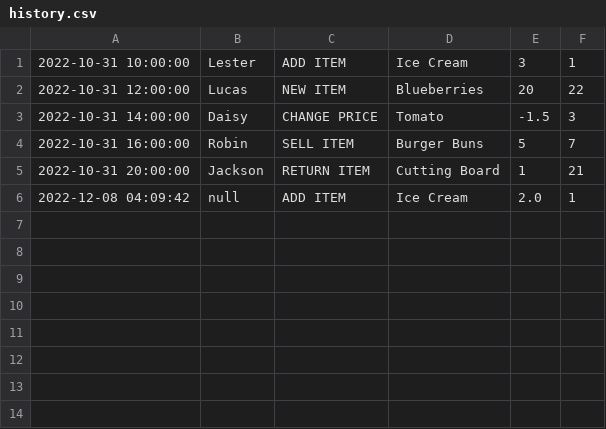
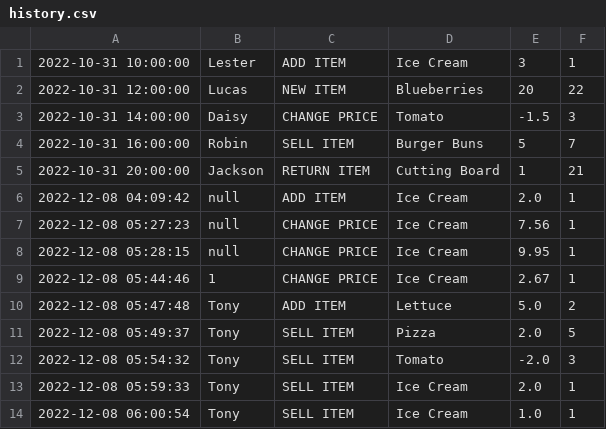
Before and after one commit to Robinrswanson/course-project-group-131, a CSV file: src/main/java/historydatabase/history.csv, drawn as a sheet; the diff names each change by its address in the sheet, - before the commit and + after, or states it on an @@ line.

```diff
--- a/src/main/java/historydatabase/history.csv
+++ b/src/main/java/historydatabase/history.csv
+row 7: 2022-12-08 05:27:23 | null | CHANGE PRICE | Ice Cream | 7.56 | 1
+row 8: 2022-12-08 05:28:15 | null | CHANGE PRICE | Ice Cream | 9.95 | 1
+row 9: 2022-12-08 05:44:46 | 1 | CHANGE PRICE | Ice Cream | 2.67 | 1
+row 10: 2022-12-08 05:47:48 | Tony | ADD ITEM | Lettuce | 5.0 | 2
+row 11: 2022-12-08 05:49:37 | Tony | SELL ITEM | Pizza | 2.0 | 5
+row 12: 2022-12-08 05:54:32 | Tony | SELL ITEM | Tomato | -2.0 | 3
+row 13: 2022-12-08 05:59:33 | Tony | SELL ITEM | Ice Cream | 2.0 | 1
+row 14: 2022-12-08 06:00:54 | Tony | SELL ITEM | Ice Cream | 1.0 | 1
```
Also changed, not shown: 29 other files.
